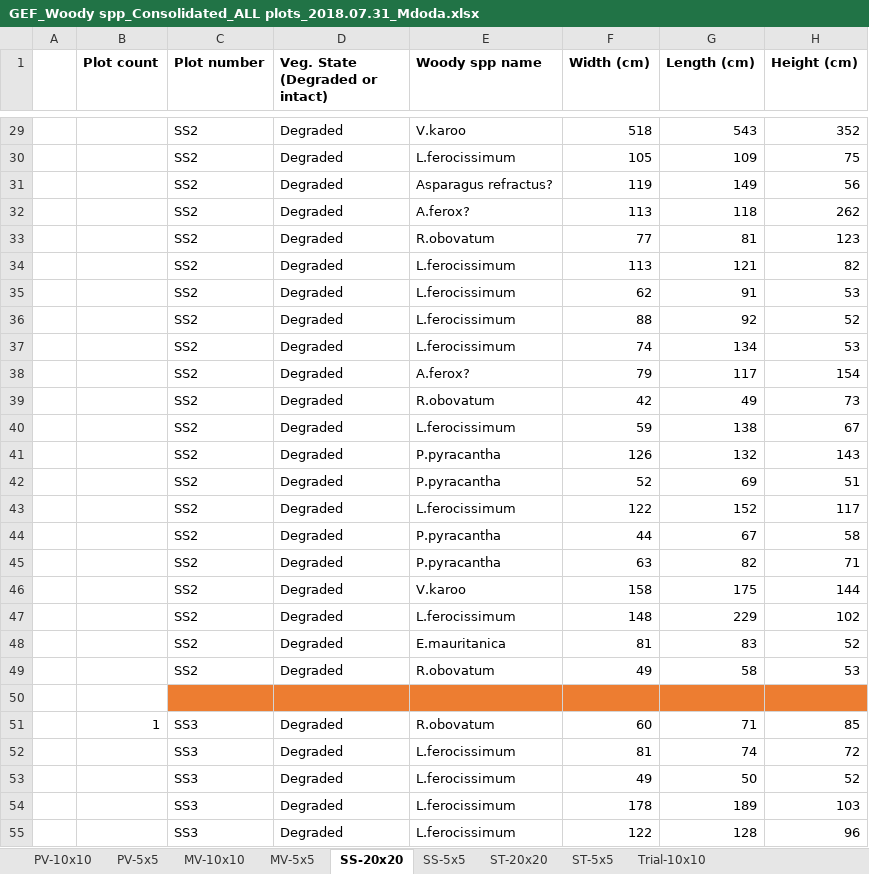
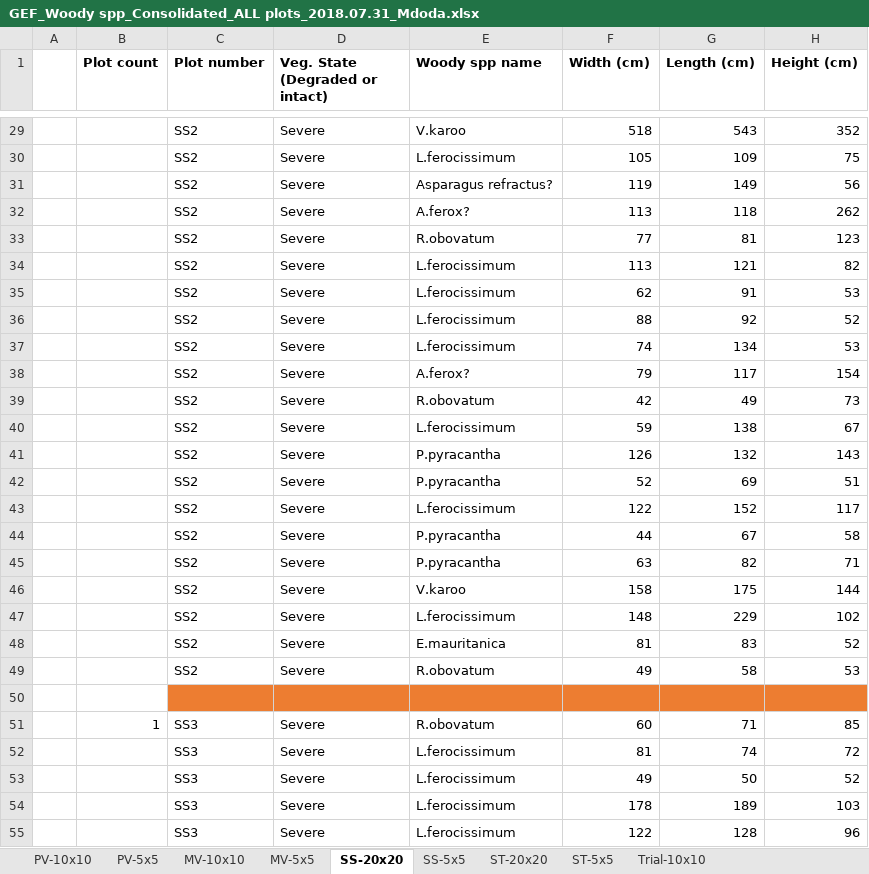
Before and after one commit to eglrp/PhD-GeoInformatics, an Excel workbook: Data/GEF Sampling/GEF_Woody spp_Consolidated_ALL plots_2018.07.31_Mdoda.xlsx, sheet SS-20x20, drawn as a sheet; only a part is shown, gaps mark what is left out; values as stored, in another font and other column widths than the file's, no borders; the diff covers the shown part only; the diff names each change by its address in the sheet, - before the commit and + after, or states it on an @@ line.

```diff
--- a/Data/GEF Sampling/GEF_Woody spp_Consolidated_ALL plots_2018.07.31_Mdoda.xlsx (sheet SS-20x20)
+++ b/Data/GEF Sampling/GEF_Woody spp_Consolidated_ALL plots_2018.07.31_Mdoda.xlsx (sheet SS-20x20)
-D29:D49 (Veg. State (Degraded or intact)): Degraded
+D29:D49 (Veg. State (Degraded or intact)): Severe
-D51:D55 (Veg. State (Degraded or intact)): Degraded
+D51:D55 (Veg. State (Degraded or intact)): Severe
```
Also changed, not shown: 1262 edited cells elsewhere in this sheet, sheet ST-20x20, sheet PV-10x10, sheet SS-5x5, sheet PV-5x5, sheet ST-5x5, 6 other files.
